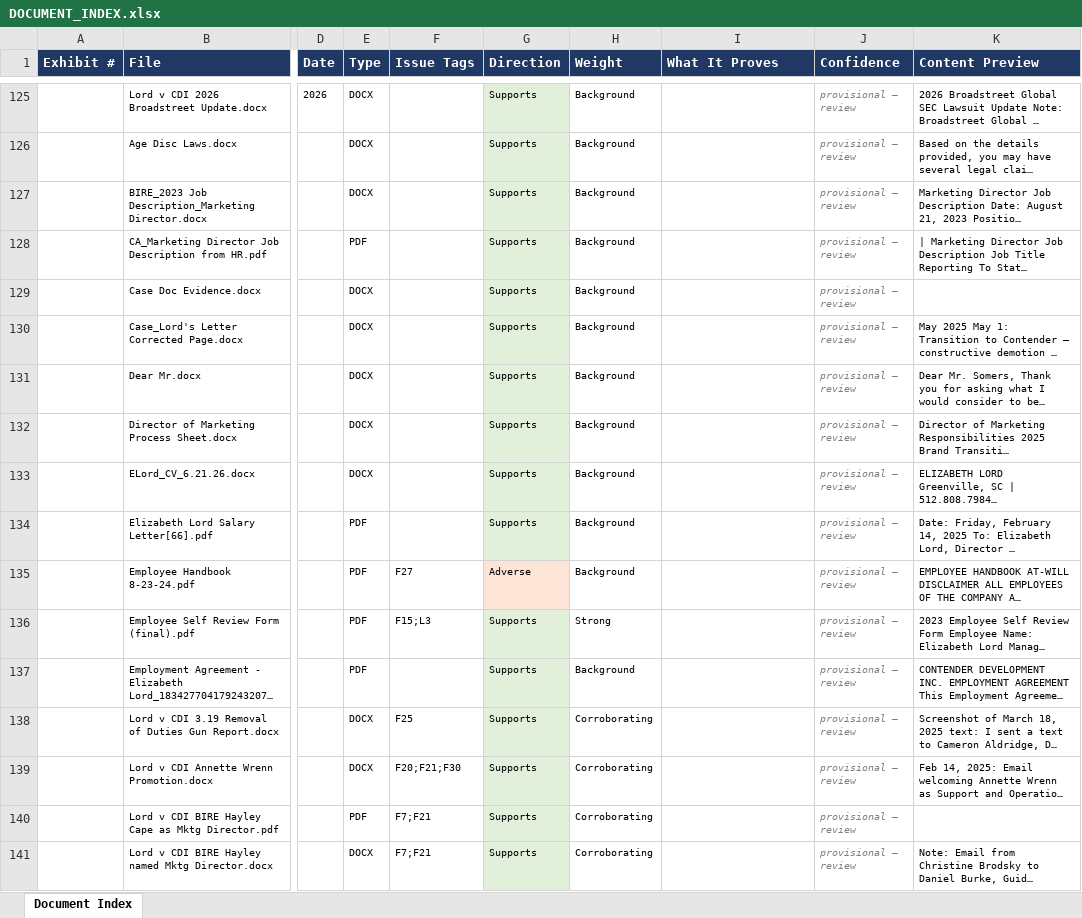
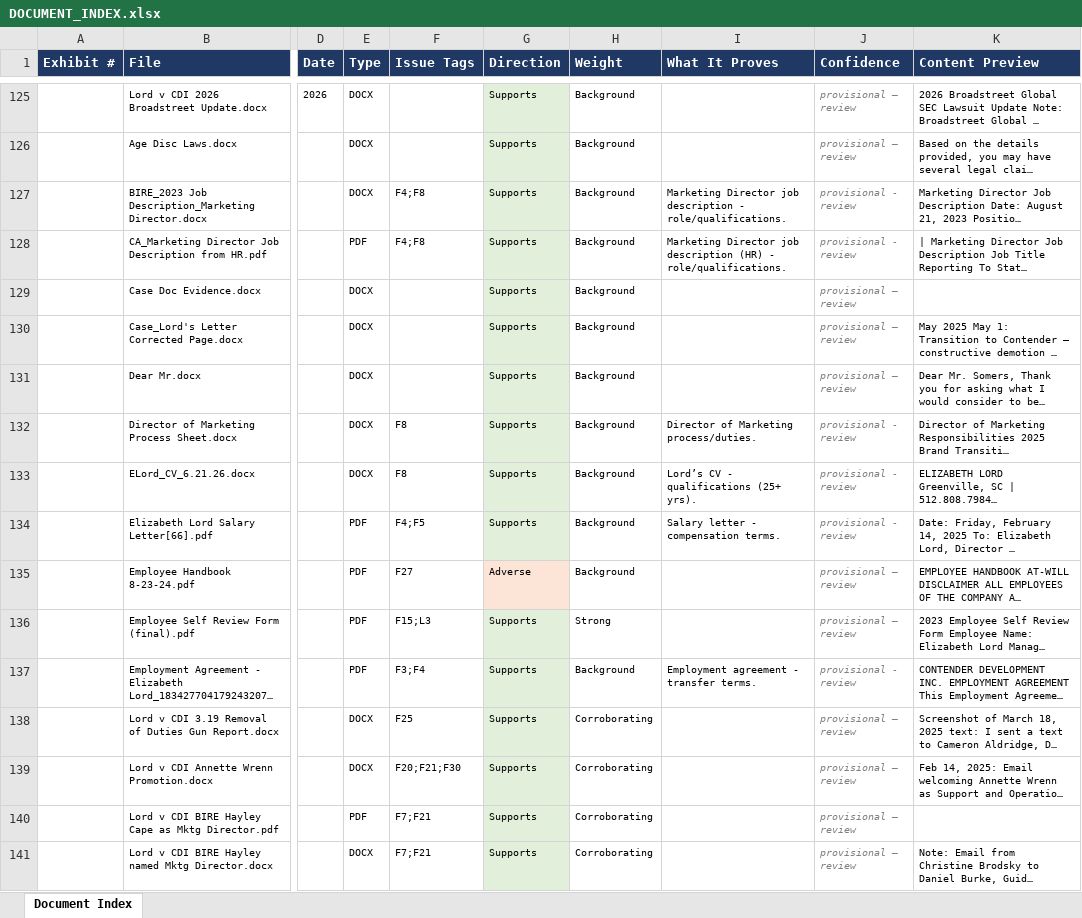
Before and after one commit to elzlord/Discrimination-Case, an Excel workbook: 00_CASE_SUMMARY/DOCUMENT_INDEX.xlsx, sheet Document Index, drawn as a sheet; only a part is shown, gaps mark what is left out; long unchanged cells end in …; values as stored, in another font and other column widths than the file's, no borders; the diff covers the shown part only; the diff names each change by its address in the sheet, - before the commit and + after, or states it on an @@ line.

Commit message:
Add EVIDENCE_MAP.md and update DOCUMENT_INDEX.xlsx with issue tags

```diff
--- a/00_CASE_SUMMARY/DOCUMENT_INDEX.xlsx (sheet Document Index)
+++ b/00_CASE_SUMMARY/DOCUMENT_INDEX.xlsx (sheet Document Index)
-F127:F128 (Issue Tags): (empty)
+F127:F128 (Issue Tags): F4;F8
-I127 (What It Proves): (empty)
+I127 (What It Proves): Marketing Director job description - role/qualifications.
-J127:J128 (Confidence): provisional — review
+J127:J128 (Confidence): provisional - review
-I128 (What It Proves): (empty)
+I128 (What It Proves): Marketing Director job description (HR) - role/qualifications.
-F132:F133 (Issue Tags): (empty)
+F132:F133 (Issue Tags): F8
-I132 (What It Proves): (empty)
+I132 (What It Proves): Director of Marketing process/duties.
-J132:J134 (Confidence): provisional — review
+J132:J134 (Confidence): provisional - review
-I133 (What It Proves): (empty)
+I133 (What It Proves): Lord’s CV - qualifications (25+ yrs).
-F134 (Issue Tags): (empty)
+F134 (Issue Tags): F4;F5
-I134 (What It Proves): (empty)
+I134 (What It Proves): Salary letter - compensation terms.
-F137 (Issue Tags): (empty)
+F137 (Issue Tags): F3;F4
-I137 (What It Proves): (empty)
+I137 (What It Proves): Employment agreement - transfer terms.
-J137 (Confidence): provisional — review
+J137 (Confidence): provisional - review
```
Also changed, not shown: 87 edited cells elsewhere in this sheet, 1 other file.
